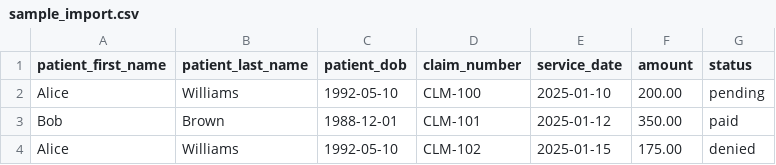
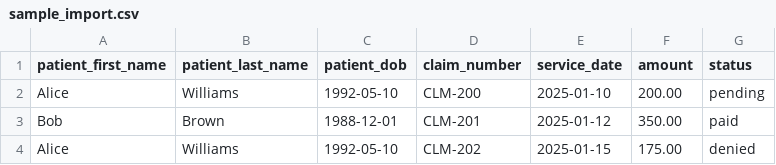
Before and after one commit to arycodes0/claims-management-challenge, a CSV file: backend/sample_import.csv, drawn as a sheet.

Commit message:
fix: update sample CSV with unique claim numbers

```diff
--- a/backend/sample_import.csv
+++ b/backend/sample_import.csv
@@ -1,4 +1,4 @@
 patient_first_name,patient_last_name,patient_dob,claim_number,service_date,amount,status
-Alice,Williams,1992-05-10,CLM-100,2025-01-10,200.00,pending
-Bob,Brown,1988-12-01,CLM-101,2025-01-12,350.00,paid
-Alice,Williams,1992-05-10,CLM-102,2025-01-15,175.00,denied
+Alice,Williams,1992-05-10,CLM-200,2025-01-10,200.00,pending
+Bob,Brown,1988-12-01,CLM-201,2025-01-12,350.00,paid
+Alice,Williams,1992-05-10,CLM-202,2025-01-15,175.00,denied
```
